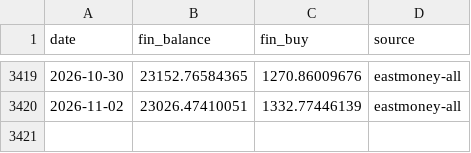
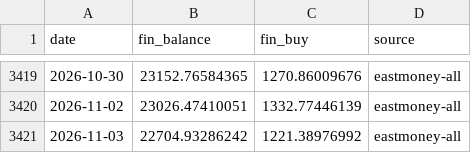
Before and after one commit to davidwang0116/Chinese-Equity-Mood-and-National-Team-Dashboard, a CSV file: data/margin.csv, drawn as a sheet; only a part is shown, gaps mark what is left out.

```diff
--- a/data/margin.csv
+++ b/data/margin.csv
@@ -3420 +3420,2 @@ date,fin_balance,fin_buy,source
 2026-11-02,23026.47410051,1332.77446139,eastmoney-all
+2026-11-03,22704.93286242,1221.38976992,eastmoney-all
```
Also changed, not shown: data/index_csi1000.csv, data/index_csi300.csv, 16 other files.
